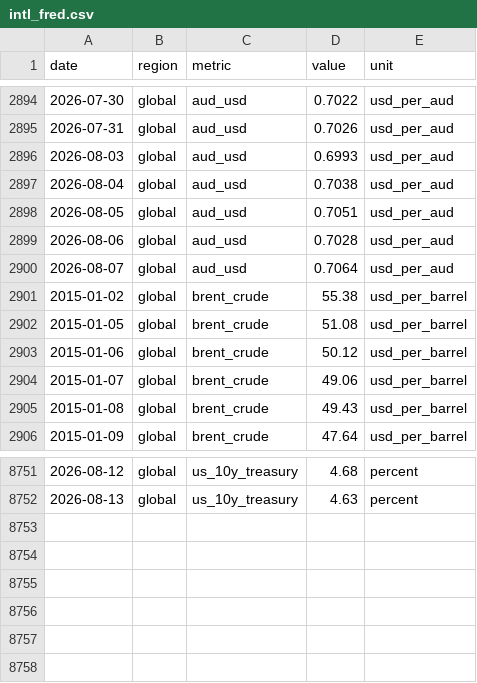
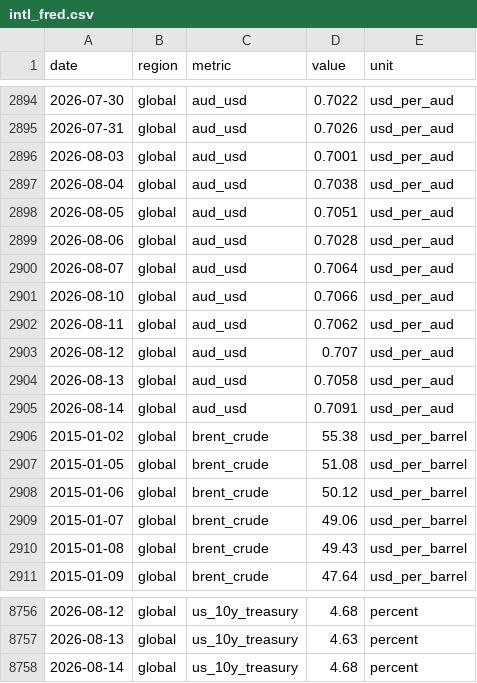
Before and after one commit to jackalexleonard-stack/victoria-housing-dashboard, a CSV file: data/series/intl_fred.csv, drawn as a sheet; only a part is shown, gaps mark what is left out.

```diff
--- a/data/series/intl_fred.csv
+++ b/data/series/intl_fred.csv
@@ -2895,3 +2895,3 @@ date,region,metric,value,unit
 2026-07-31,global,aud_usd,0.7026,usd_per_aud
-2026-08-03,global,aud_usd,0.6993,usd_per_aud
+2026-08-03,global,aud_usd,0.7001,usd_per_aud
 2026-08-04,global,aud_usd,0.7038,usd_per_aud
@@ -2900,2 +2900,7 @@ date,region,metric,value,unit
 2026-08-07,global,aud_usd,0.7064,usd_per_aud
+2026-08-10,global,aud_usd,0.7066,usd_per_aud
+2026-08-11,global,aud_usd,0.7062,usd_per_aud
+2026-08-12,global,aud_usd,0.707,usd_per_aud
+2026-08-13,global,aud_usd,0.7058,usd_per_aud
+2026-08-14,global,aud_usd,0.7091,usd_per_aud
 2015-01-02,global,brent_crude,55.38,usd_per_barrel
@@ -8752 +8757,2 @@ date,region,metric,value,unit
 2026-08-13,global,us_10y_treasury,4.63,percent
+2026-08-14,global,us_10y_treasury,4.68,percent
```
Also changed, not shown: data/series/au_hvi.csv, data/series/vic_hvi.csv, 27 other files.
